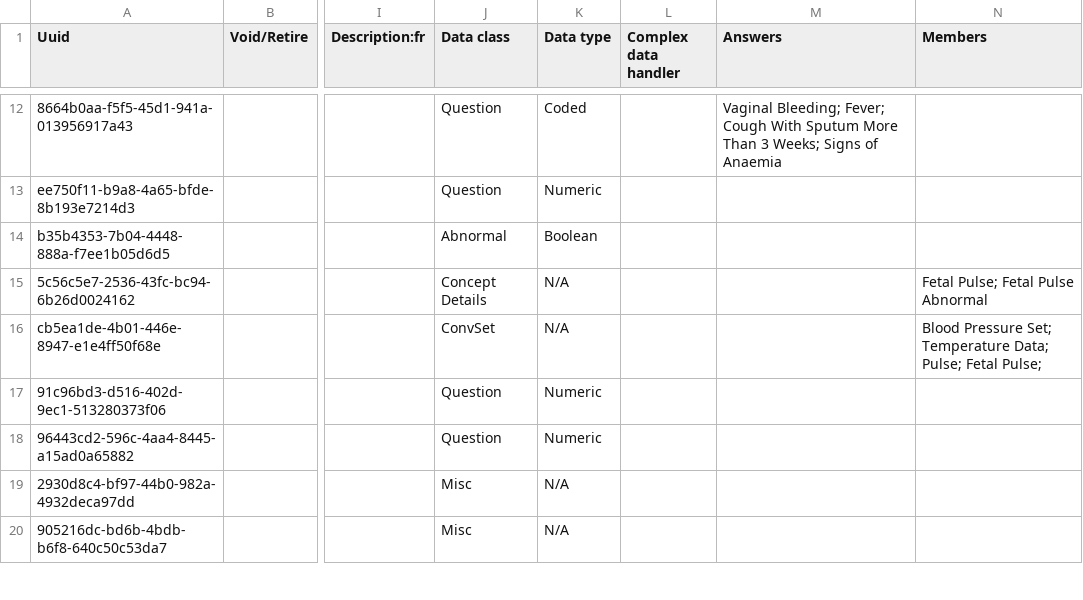
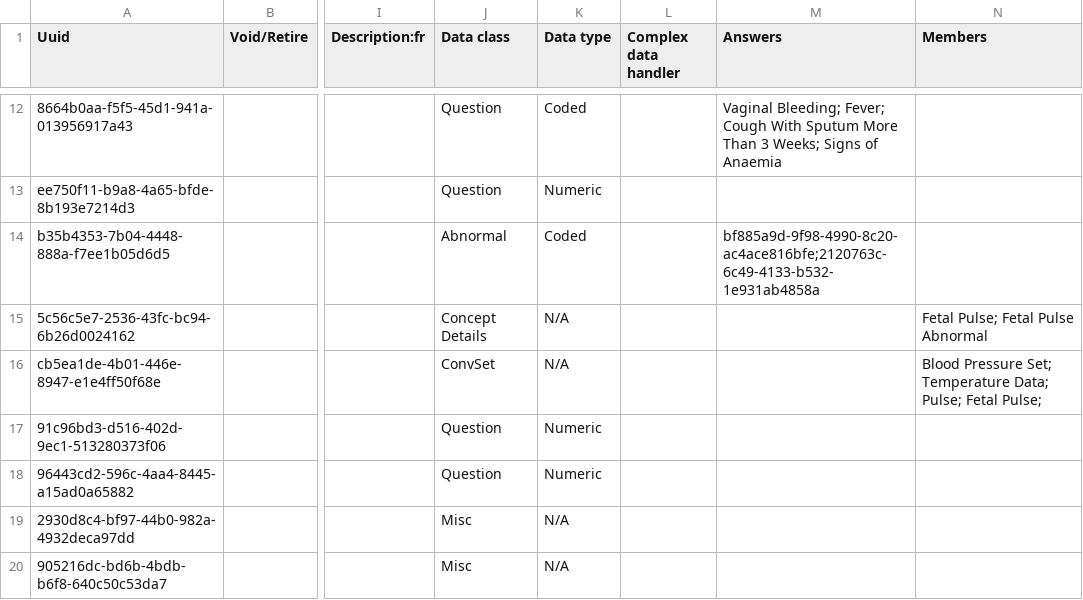
Before and after one commit to reagan-meant/openmrs-config-easydoc-1, a CSV file: configuration/concepts/anc_visit_form.csv, drawn as a sheet; only a part is shown, gaps mark what is left out; the diff names each change by its address in the sheet, - before the commit and + after, or states it on an @@ line.

Commit message:
Refactor Boolean data types to use set Coded answers

```diff
--- a/configuration/concepts/anc_visit_form.csv
+++ b/configuration/concepts/anc_visit_form.csv
-K14 (Data type): Boolean
+K14 (Data type): Coded
-M14 (Answers): (empty)
+M14 (Answers): bf885a9d-9f98-4990-8c20-ac4ace816bfe;2120763c-6c49-4133-b532-1e931ab4858a
```
Also changed, not shown: configuration/concepts/birth_spacing_form.csv, configuration/concepts/pnc_form.csv, 7 other files.
